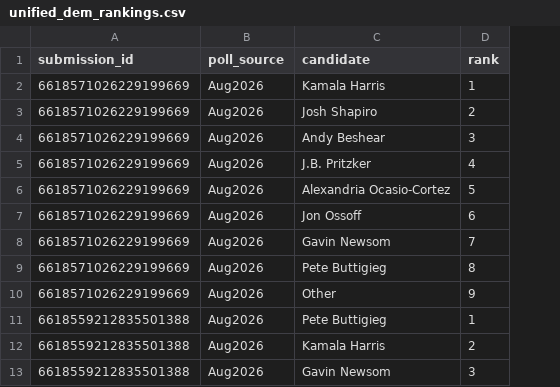
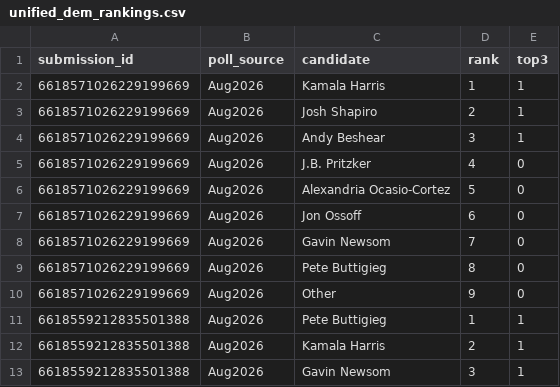
Before and after one commit to preferential-primaries/rank-poll-dashboard, a CSV file: data/unified_dem_rankings.csv, drawn as a sheet; only a part is shown; the diff names each change by its address in the sheet, - before the commit and + after, or states it on an @@ line.

```diff
--- a/data/unified_dem_rankings.csv
+++ b/data/unified_dem_rankings.csv
+column E (top3), rows 2-13: 1 | 1 | 1 | 0 | 0 | 0 | 0 | 0 | 0 | 1 | 1 | 1
```
Also changed, not shown: 7 other files.
